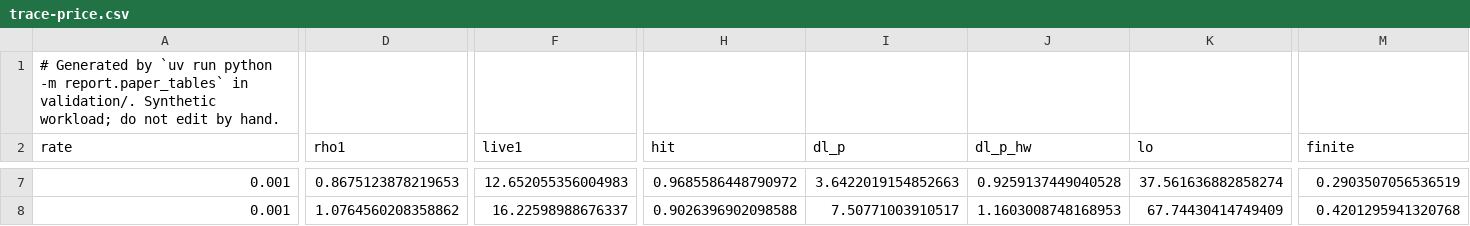
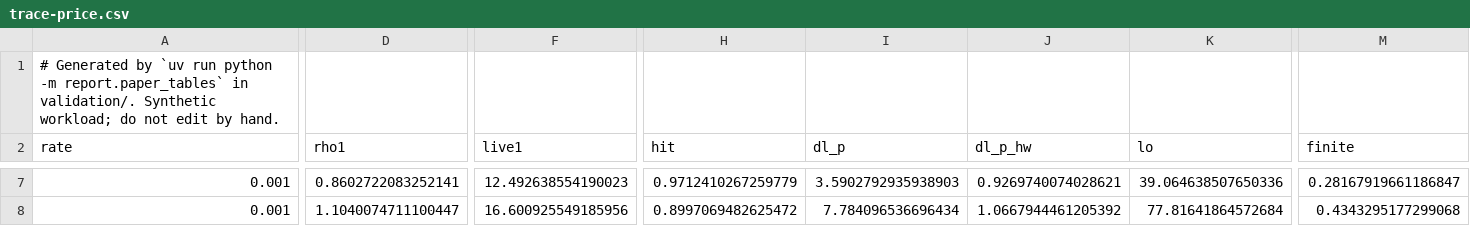
Before and after one commit to servingQ/serving-queue-theory, a CSV file: paper/sim/data/trace-price.csv, drawn as a sheet; only a part is shown, gaps mark what is left out; the diff covers the shown part only; the diff names each change by its address in the sheet, - before the commit and + after, or states it on an @@ line.

```diff
--- a/paper/sim/data/trace-price.csv
+++ b/paper/sim/data/trace-price.csv
-D7 (rho1): 0.8675123878219653
+D7 (rho1): 0.8602722083252141
-F7 (live1): 12.652055356004983
+F7 (live1): 12.492638554190023
-H7 (hit): 0.9685586448790972
+H7 (hit): 0.9712410267259779
-I7 (dl_p): 3.6422019154852663
+I7 (dl_p): 3.5902792935938903
-J7 (dl_p_hw): 0.9259137449040528
+J7 (dl_p_hw): 0.9269740074028621
-K7 (lo): 37.561636882858274
+K7 (lo): 39.064638507650336
-M7 (finite): 0.2903507056536519
+M7 (finite): 0.28167919661186847
-D8 (rho1): 1.0764560208358862
+D8 (rho1): 1.1040074711100447
-F8 (live1): 16.22598988676337
+F8 (live1): 16.600925549185956
-H8 (hit): 0.9026396902098588
+H8 (hit): 0.8997069482625472
-I8 (dl_p): 7.50771003910517
+I8 (dl_p): 7.784096536696434
-J8 (dl_p_hw): 1.1603008748168953
+J8 (dl_p_hw): 1.0667944461205392
-K8 (lo): 67.74430414749409
+K8 (lo): 77.81641864572684
-M8 (finite): 0.4201295941320768
+M8 (finite): 0.4343295177299068
```
Also changed, not shown: 33 edited cells elsewhere in this file, paper/sim/data/admission.csv, paper/sim/data/evict-dyn.csv, 53 other files.
